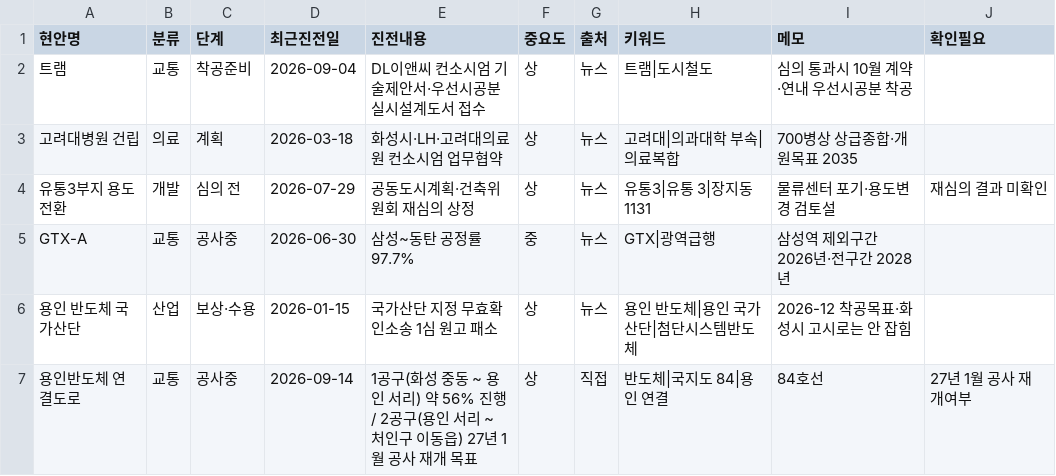
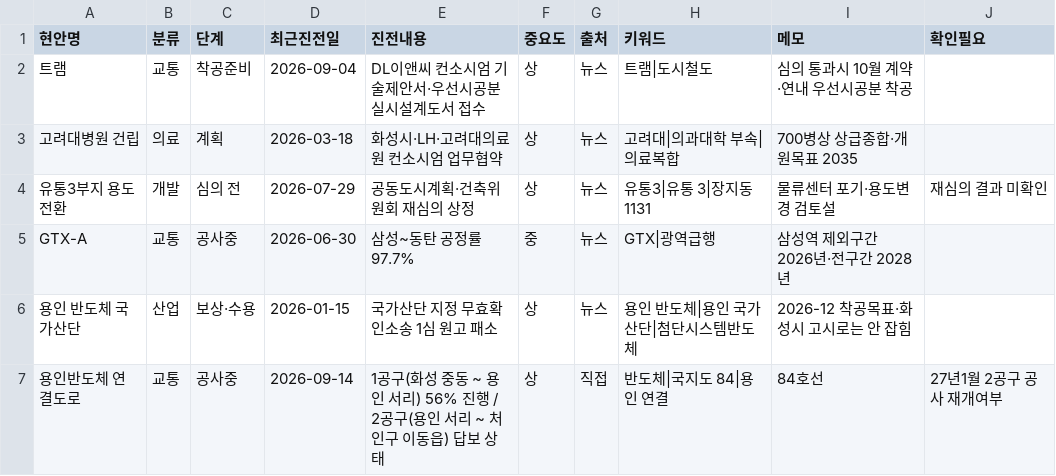
Before and after one commit to jay70park-cyber/jisik-blog-auto, a CSV file: data/local_agenda.csv, drawn as a sheet.

Commit message:
Update local_agenda.csv

```diff
--- a/data/local_agenda.csv
+++ b/data/local_agenda.csv
@@ -6,2 +6,2 @@ GTX-A,교통,공사중,2026-06-30,삼성~동탄 공정률 97.7%,중,뉴스,GTX|
 용인 반도체 국가산단,산업,보상·수용,2026-01-15,국가산단 지정 무효확인소송 1심 원고 패소,상,뉴스,용인 반도체|용인 국가산단|첨단시스템반도체,2026-12 착공목표·화성시 고시로는 안 잡힘,
-용인반도체 연결도로,교통,공사중,2026-09-14,1공구(화성 중동 ~ 용인 서리) 약 56% 진행 / 2공구(용인 서리 ~ 처인구 이동읍) 27년 1월 공사 재개 목표,상,직접,반도체|국지도 84|용인 연결,84호선,27년 1월 공사 재개여부
+용인반도체 연결도로,교통,공사중,2026-09-14,1공구(화성 중동 ~ 용인 서리) 56% 진행 / 2공구(용인 서리 ~ 처인구 이동읍) 답보 상태,상,직접,반도체|국지도 84|용인 연결,84호선,27년1월 2공구 공사 재개여부
```
